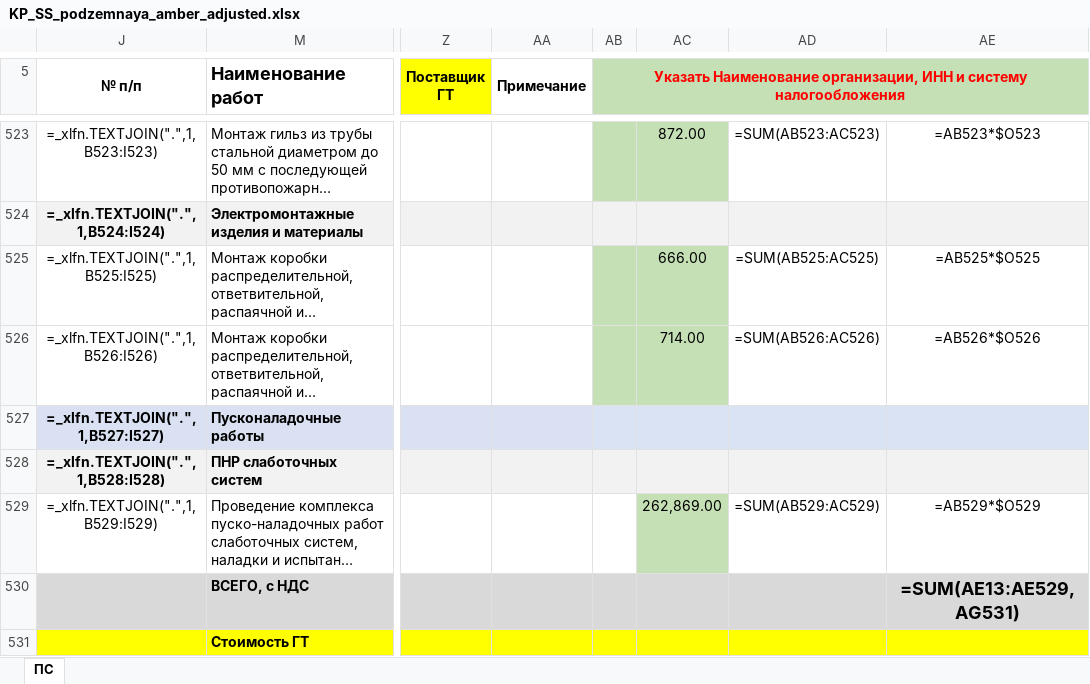
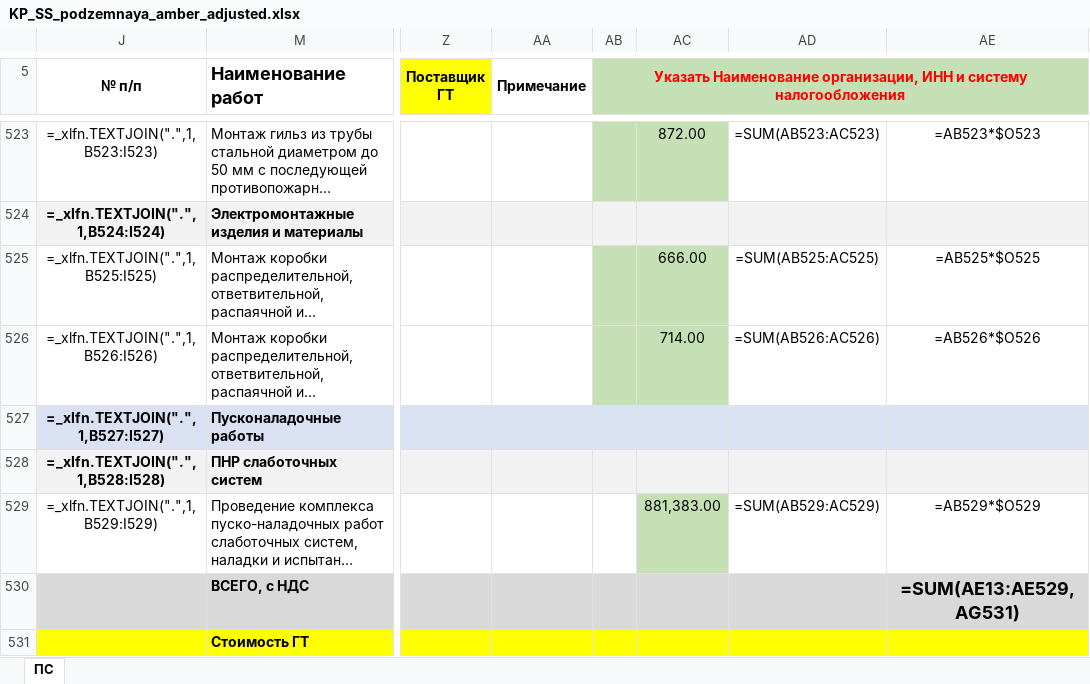
Before and after one commit to Desantnik3/daa, an Excel workbook: КП_Итоговые/KP_SS_podzemnaya_amber_adjusted.xlsx, sheet ПС, drawn as a sheet; only a part is shown, gaps mark what is left out; long unchanged cells end in …; values as stored, in another font and other column widths than the file's, no borders; formulas without a stored value are shown as written; conditional formats not drawn; the diff names each change by its address in the sheet, - before the commit and + after, or states it on an @@ line.

```diff
--- a/КП_Итоговые/KP_SS_podzemnaya_amber_adjusted.xlsx (sheet ПС)
+++ b/КП_Итоговые/KP_SS_podzemnaya_amber_adjusted.xlsx (sheet ПС)
-AC529: 262,869.00
+AC529: 881,383.00
```
Also changed, not shown: КП_Итоговые/КП_СС_подземная_часть_Амбер_ПОЛНОСТЬЮ_заполнено.xlsx.
